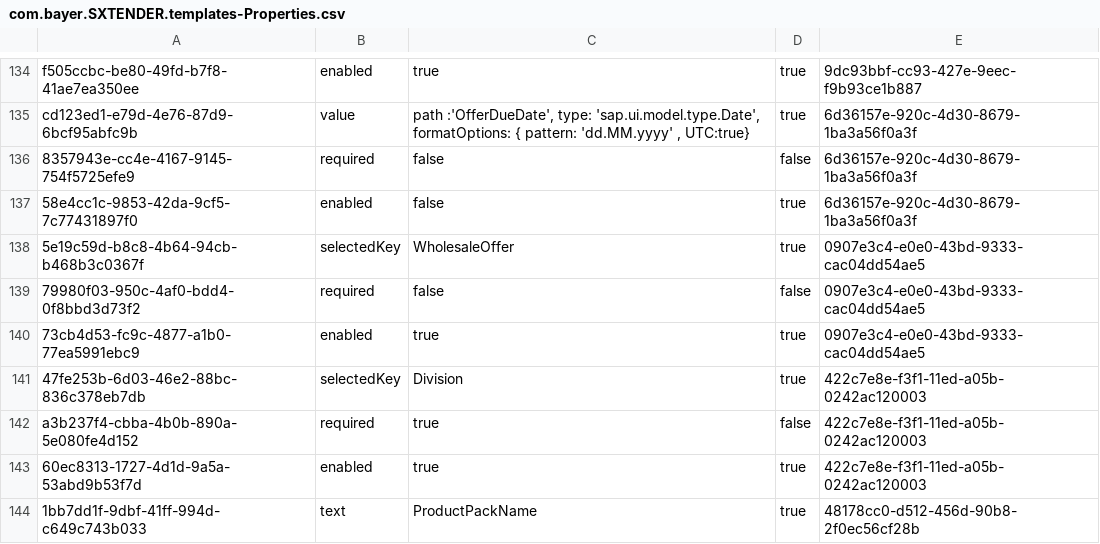
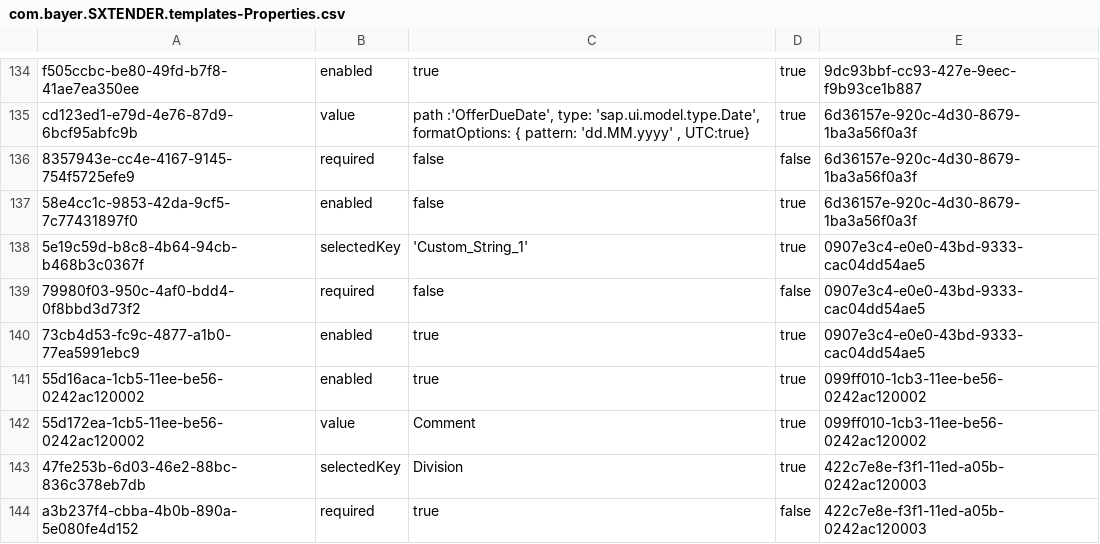
Before and after one commit to mandar-velankar/FAST_UI_TEMPLATES, a CSV file: db/data/com.bayer.SXTENDER.templates-Properties.csv, drawn as a sheet; only a part is shown, gaps mark what is left out; the shorter side is filled out with more unchanged rows.

Commit message:
Offer Page Configuration- UK

```diff
--- a/db/data/com.bayer.SXTENDER.templates-Properties.csv
+++ b/db/data/com.bayer.SXTENDER.templates-Properties.csv
@@ -137,5 +137,7 @@ cd123ed1-e79d-4e76-87d9-6bcf95abfc9b;value;path :'OfferDueDate', type: 'sap.ui.m
 58e4cc1c-9853-42da-9cf5-7c77431897f0;enabled;false;true;6d36157e-920c-4d30-8679-1ba3a56f0a3f
-5e19c59d-b8c8-4b64-94cb-b468b3c0367f;selectedKey;WholesaleOffer;true;0907e3c4-e0e0-43bd-9333-cac04dd54ae5
+5e19c59d-b8c8-4b64-94cb-b468b3c0367f;selectedKey;'Custom_String_1';true;0907e3c4-e0e0-43bd-9333-cac04dd54ae5
 79980f03-950c-4af0-bdd4-0f8bbd3d73f2;required;false;false;0907e3c4-e0e0-43bd-9333-cac04dd54ae5
 73cb4d53-fc9c-4877-a1b0-77ea5991ebc9;enabled;true;true;0907e3c4-e0e0-43bd-9333-cac04dd54ae5
+55d16aca-1cb5-11ee-be56-0242ac120002;enabled;true;true;099ff010-1cb3-11ee-be56-0242ac120002
+55d172ea-1cb5-11ee-be56-0242ac120002;value;Comment;true;099ff010-1cb3-11ee-be56-0242ac120002
 47fe253b-6d03-46e2-88bc-836c378eb7db;selectedKey;Division;true;422c7e8e-f3f1-11ed-a05b-0242ac120003
```
Also changed, not shown: db/data/com.bayer.SXTENDER.templates-Column.csv, db/data/com.bayer.SXTENDER.templates-Control.csv, 4 other files.
